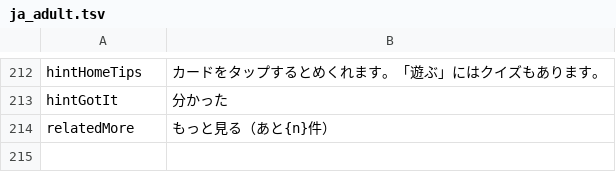
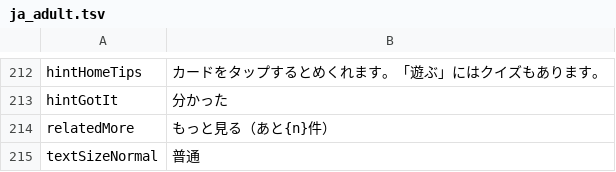
Before and after one commit to zka32101/knowly, a TSV file: tool/ja_adult.tsv, drawn as a sheet; only a part is shown, gaps mark what is left out; the diff names each change by its address in the sheet, - before the commit and + after, or states it on an @@ line.

```diff
--- a/tool/ja_adult.tsv
+++ b/tool/ja_adult.tsv
+row 215: textSizeNormal | 普通
```
Also changed, not shown: 16 other files.
